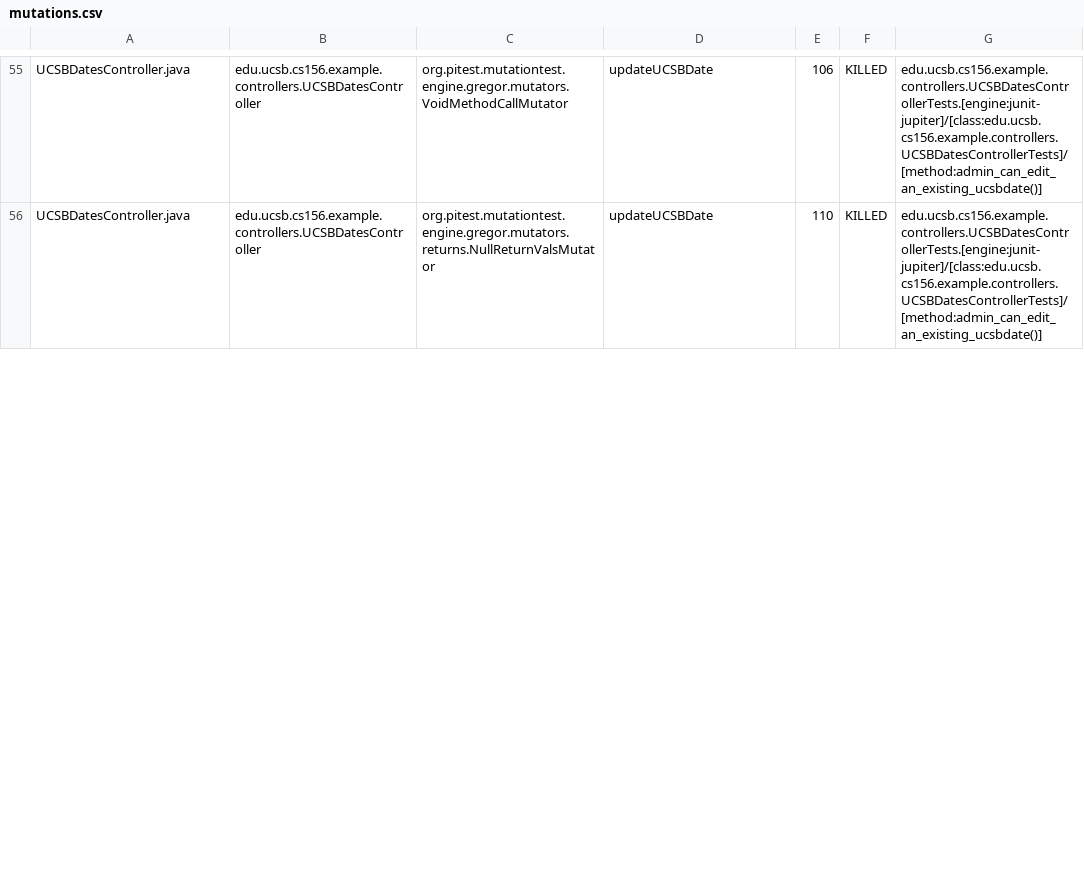
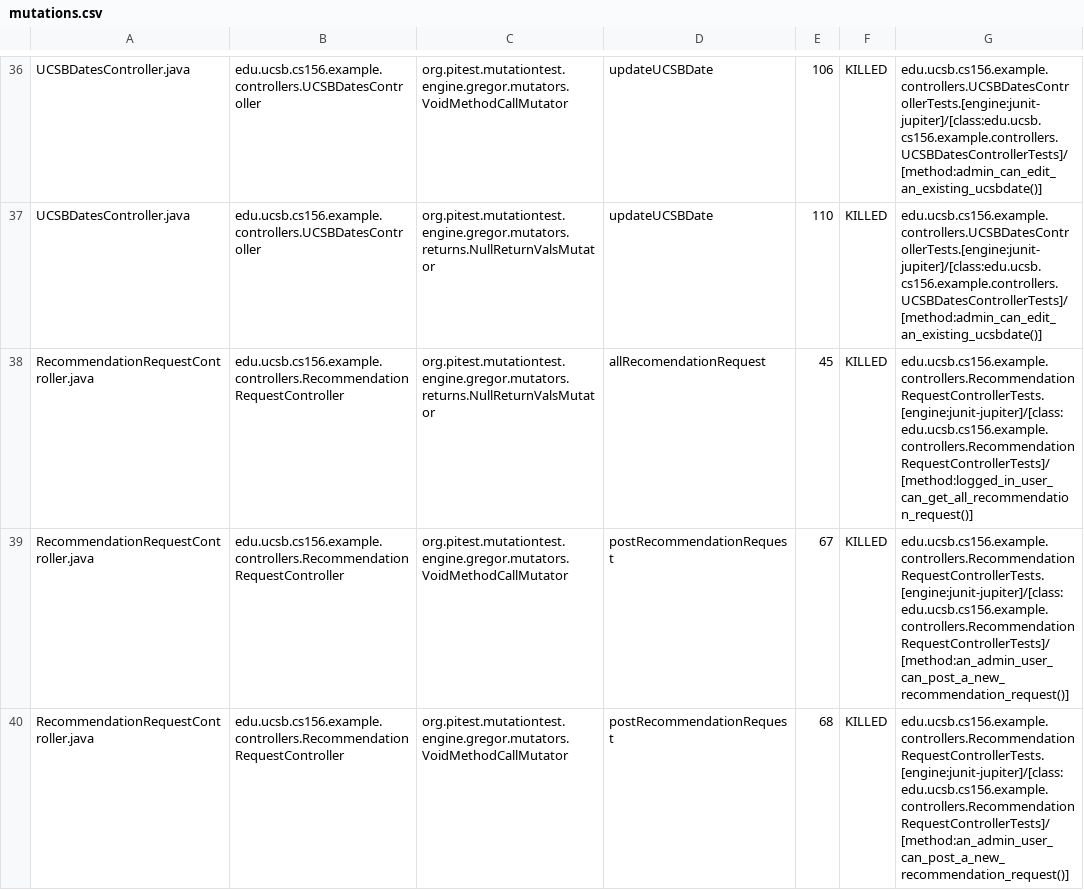
Before and after one commit to ucsb-cs156-f23/team02-f23-5pm-4, a CSV file: pitest/mutations.csv, drawn as a sheet; only a part is shown, gaps mark what is left out; the diff covers the shown part only.

Commit message:
Deploying to gh-pages from @ ucsb-cs156-f23/team02-f23-5pm-4@5359e00f1bd6757532fd6f40c3e83a1a1c7c74e3 🚀

```diff
--- a/pitest/mutations.csv
+++ b/pitest/mutations.csv
@@ -56 +37,4 @@ UCSBDatesController.java,edu.ucsb.cs156.example.controllers.UCSBDatesController,
 UCSBDatesController.java,edu.ucsb.cs156.example.controllers.UCSBDatesController,org.pitest.mutationtest.engine.gregor.mutators.returns.NullReturnValsMutator,updateUCSBDate,110,KILLED,edu.ucsb.cs156.example.controllers.UCSBDatesControllerTests.[engine:junit-jupiter]/[class:edu.ucsb.cs156.example.controllers.UCSBDatesControllerTests]/[method:admin_can_edit_an_existing_ucsbdate()]
+RecommendationRequestController.java,edu.ucsb.cs156.example.controllers.RecommendationRequestController,org.pitest.mutationtest.engine.gregor.mutators.returns.NullReturnValsMutator,allRecomendationRequest,45,KILLED,edu.ucsb.cs156.example.controllers.RecommendationRequestControllerTests.[engine:junit-jupiter]/[class:edu.ucsb.cs156.example.controllers.RecommendationRequestControllerTests]/[method:logged_in_user_can_get_all_recommendation_request()]
+RecommendationRequestController.java,edu.ucsb.cs156.example.controllers.RecommendationRequestController,org.pitest.mutationtest.engine.gregor.mutators.VoidMethodCallMutator,postRecommendationRequest,67,KILLED,edu.ucsb.cs156.example.controllers.RecommendationRequestControllerTests.[engine:junit-jupiter]/[class:edu.ucsb.cs156.example.controllers.RecommendationRequestControllerTests]/[method:an_admin_user_can_post_a_new_recommendation_request()]
+RecommendationRequestController.java,edu.ucsb.cs156.example.controllers.RecommendationRequestController,org.pitest.mutationtest.engine.gregor.mutators.VoidMethodCallMutator,postRecommendationRequest,68,KILLED,edu.ucsb.cs156.example.controllers.RecommendationRequestControllerTests.[engine:junit-jupiter]/[class:edu.ucsb.cs156.example.controllers.RecommendationRequestControllerTests]/[method:an_admin_user_can_post_a_new_recommendation_request()]
```
Also changed, not shown: 5 added rows, 19 removed rows and 2 edited cells elsewhere in this file, 16 other files.
